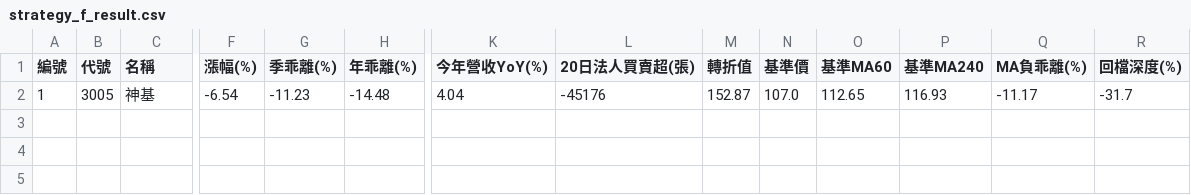
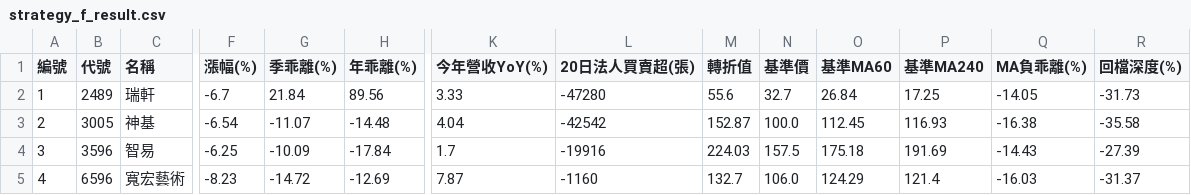
Before and after one commit to chiachan0108/quantum-scanner-web, a CSV file: strategy_f_result.csv, drawn as a sheet; only a part is shown, gaps mark what is left out; addresses are those after the commit; rows hold the shown columns only; the diff names each change by its address in the sheet, - before the commit and + after, or states it on an @@ line.

```diff
--- a/strategy_f_result.csv
+++ b/strategy_f_result.csv
+row 2: 1 | 2489 | 瑞軒 | -6.7 | 21.84 | 89.56 | 3.33 | -47280 | 55.6 | 32.7 | 26.84 | 17.25 | -14.05 | -31.73
-A3 (編號): 1
+A3 (編號): 2
-G3 (季乖離(%)): -11.23
+G3 (季乖離(%)): -11.07
-L3 (20日法人買賣超(張)): -45176
+L3 (20日法人買賣超(張)): -42542
-N3 (基準價): 107.0
+N3 (基準價): 100.0
-O3 (基準MA60): 112.65
+O3 (基準MA60): 112.45
-Q3 (MA負乖離(%)): -11.17
+Q3 (MA負乖離(%)): -16.38
-R3 (回檔深度(%)): -31.7
+R3 (回檔深度(%)): -35.58
+row 4: 3 | 3596 | 智易 | -6.25 | -10.09 | -17.84 | 1.7 | -19916 | 224.03 | 157.5 | 175.18 | 191.69 | -14.43 | -27.39
+row 5: 4 | 6596 | 寬宏藝術 | -8.23 | -14.72 | -12.69 | 7.87 | -1160 | 132.7 | 106.0 | 124.29 | 121.4 | -16.03 | -31.37
```
Also changed, not shown: strategy_a_result.csv, strategy_b_result.csv, 4 other files.
